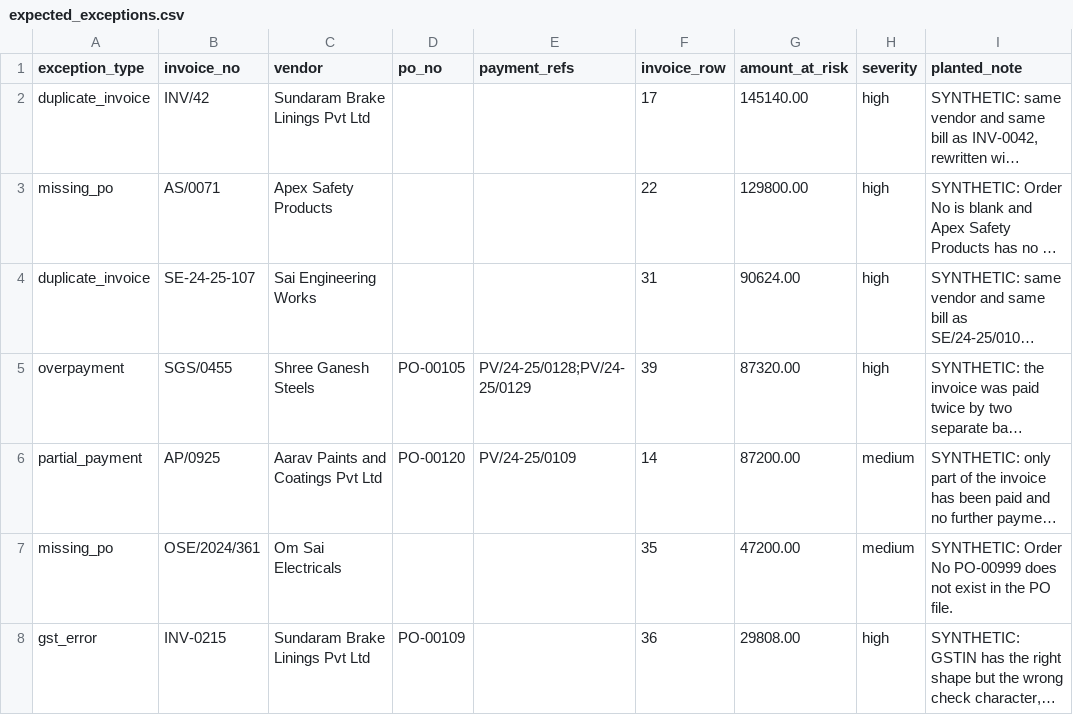
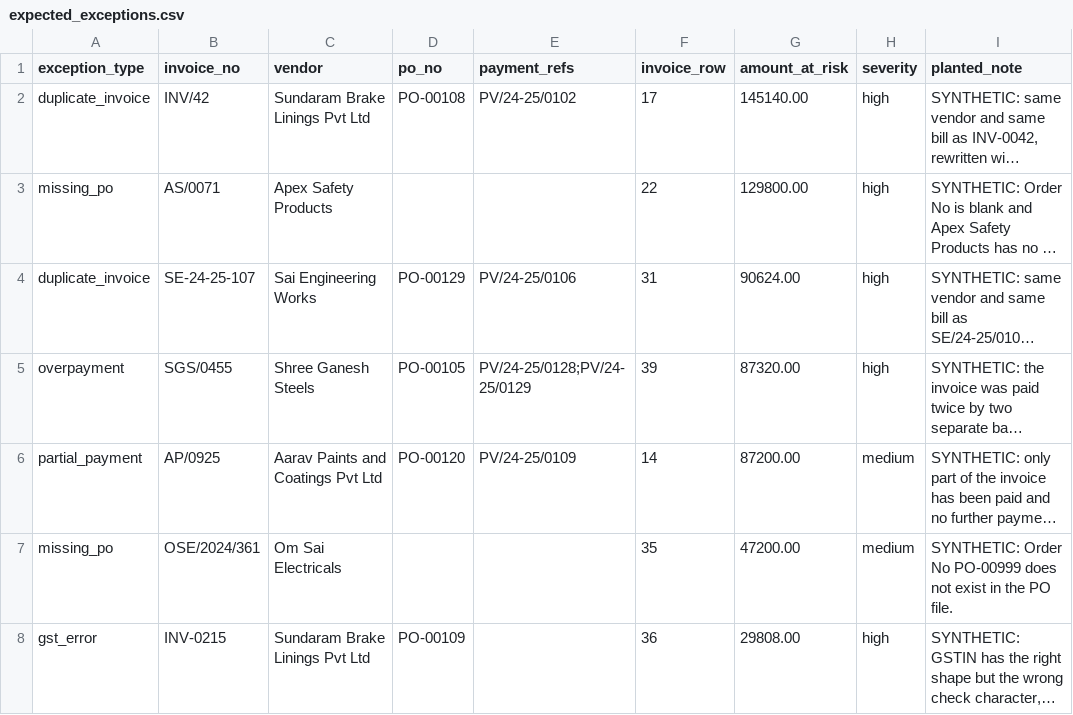
Before and after one commit to arch-vvc/invoice-exception-triage, a CSV file: sample_data/expected_exceptions.csv, drawn as a sheet; only a part is shown; long unchanged cells end in …; the diff names each change by its address in the sheet, - before the commit and + after, or states it on an @@ line.

```diff
--- a/sample_data/expected_exceptions.csv
+++ b/sample_data/expected_exceptions.csv
-D2 (po_no): (empty)
+D2 (po_no): PO-00108
-E2 (payment_refs): (empty)
+E2 (payment_refs): PV/24-25/0102
-D4 (po_no): (empty)
+D4 (po_no): PO-00129
-E4 (payment_refs): (empty)
+E4 (payment_refs): PV/24-25/0106
```
Also changed, not shown: 9 other files.
